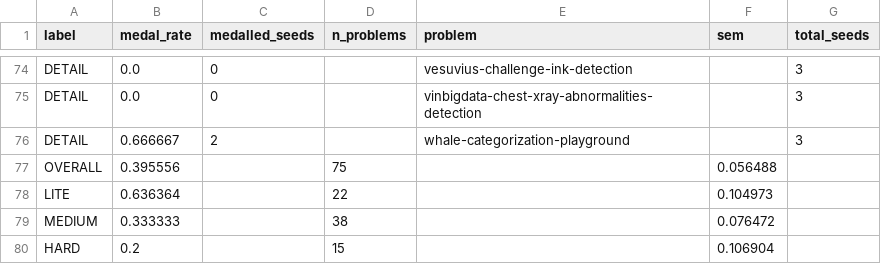
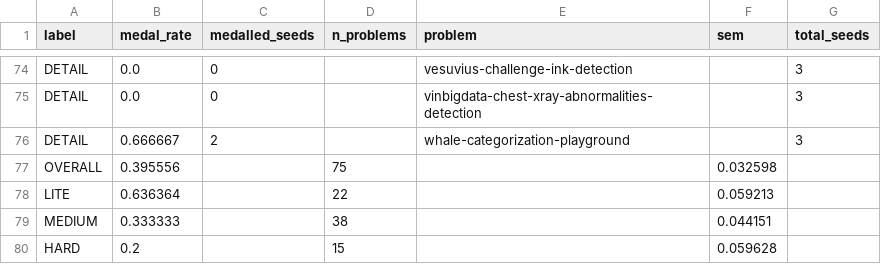
Before and after one commit to ramgorthi04/OperandLinear-MLE-Bench, a CSV file: MLE_Submission/1_Verification_Scripts/medal_rates.csv, drawn as a sheet; only a part is shown, gaps mark what is left out.

```diff
--- a/MLE_Submission/1_Verification_Scripts/medal_rates.csv
+++ b/MLE_Submission/1_Verification_Scripts/medal_rates.csv
@@ -76,5 +76,5 @@ DETAIL,0.0,0,,vinbigdata-chest-xray-abnormalities-detection,,3
 DETAIL,0.666667,2,,whale-categorization-playground,,3
-OVERALL,0.395556,,75,,0.056488,
-LITE,0.636364,,22,,0.104973,
-MEDIUM,0.333333,,38,,0.076472,
-HARD,0.2,,15,,0.106904,
+OVERALL,0.395556,,75,,0.032598,
+LITE,0.636364,,22,,0.059213,
+MEDIUM,0.333333,,38,,0.044151,
+HARD,0.2,,15,,0.059628,
```
Also changed, not shown: 1 other file.
